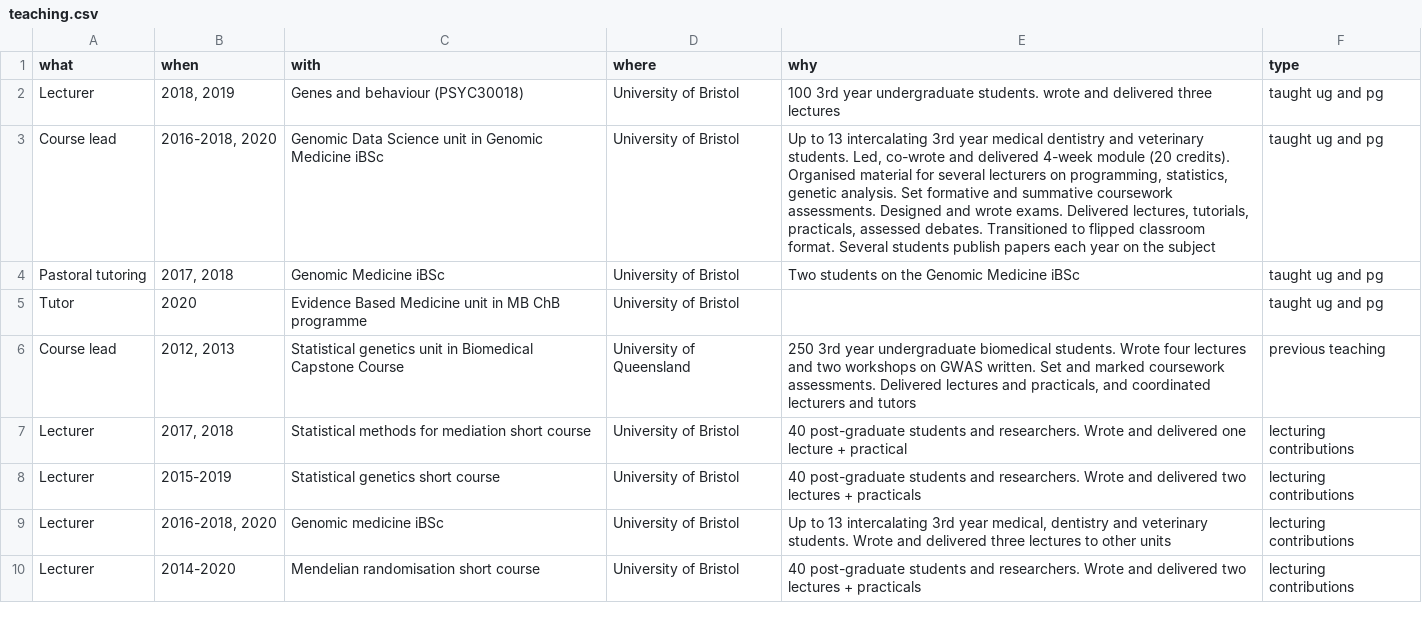
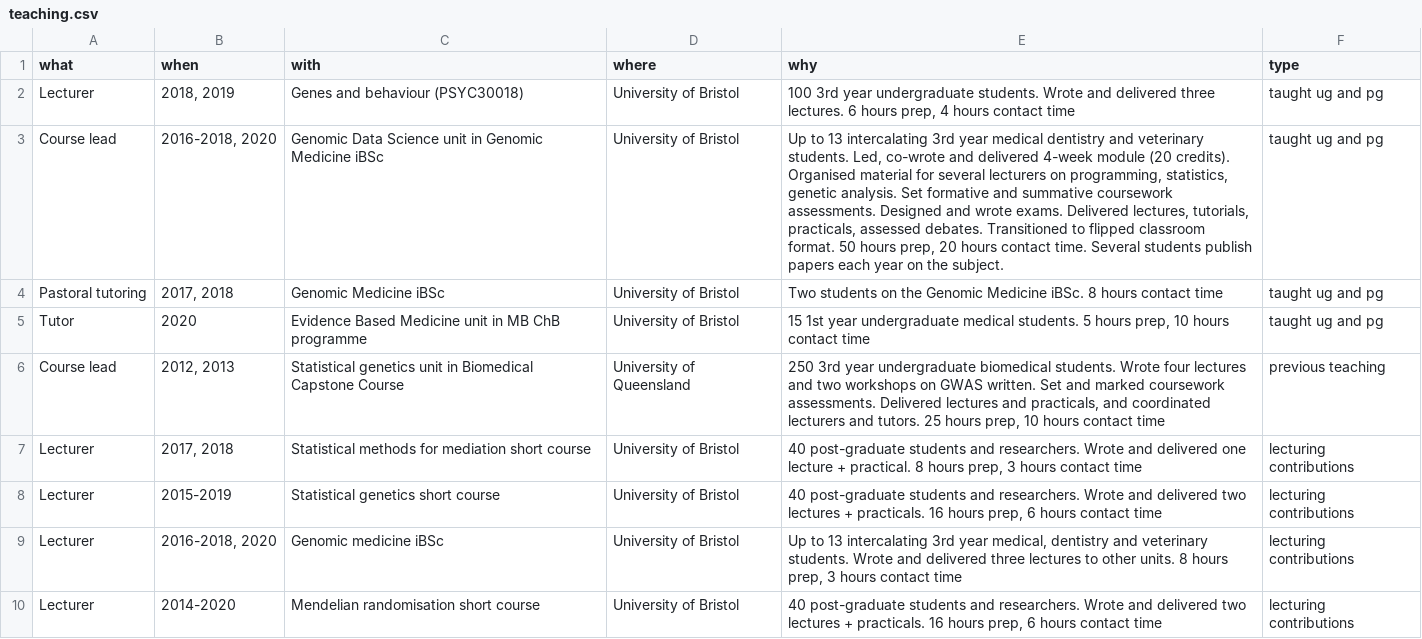
Before and after one commit to explodecomputer/cv, a CSV file: data/teaching.csv, drawn as a sheet; only a part is shown; the diff covers the shown part only; the diff names each change by its address in the sheet, - before the commit and + after, or states it on an @@ line.

```diff
--- a/data/teaching.csv
+++ b/data/teaching.csv
-E2 (why): …undergraduate students. wrote and delivered three lectures
+E2 (why): …undergraduate students. Wrote and delivered three lectures. 6 hours prep, 4 hours contact time
-E3 (why): …classroom format. Several students publish papers each year on the subject
+E3 (why): …classroom format. 50 hours prep, 20 hours contact time. Several students publish papers each year on the subject.
-E4 (why): …Genomic Medicine iBSc
+E4 (why): …Genomic Medicine iBSc. 8 hours contact time
-E5 (why): (empty)
+E5 (why): 15 1st year undergraduate medical students. 5 hours prep, 10 hours contact time
-E6 (why): …lecturers and tutors
+E6 (why): …lecturers and tutors. 25 hours prep, 10 hours contact time
-E7 (why): …lecture + practical
+E7 (why): …lecture + practical. 8 hours prep, 3 hours contact time
-E8 (why): …lectures + practicals
+E8 (why): …lectures + practicals. 16 hours prep, 6 hours contact time
-E9 (why): …to other units
+E9 (why): …to other units. 8 hours prep, 3 hours contact time
-E10 (why): …lectures + practicals
+E10 (why): …lectures + practicals. 16 hours prep, 6 hours contact time
```
Also changed, not shown: 9 edited cells elsewhere in this file, data/degree_examination.csv, data/selected_pubs.csv, 3 other files.
